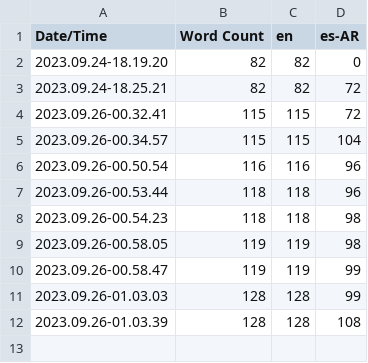
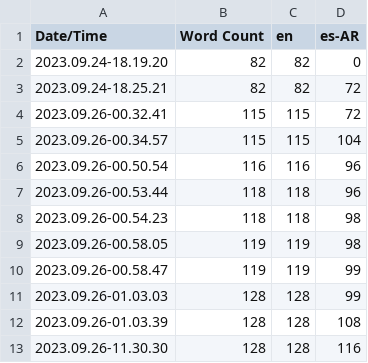
Before and after one commit to AgustinRuscio/Unreal_Engine_5--The_Rite--Horror_Game, a CSV file: Content/Localization/Game/Game.csv, drawn as a sheet; the diff names each change by its address in the sheet, - before the commit and + after, or states it on an @@ line.

```diff
--- a/Content/Localization/Game/Game.csv
+++ b/Content/Localization/Game/Game.csv
+row 13: 2023.09.26-11.30.30 | 128 | 128 | 116
```
Also changed, not shown: 18 other files.
